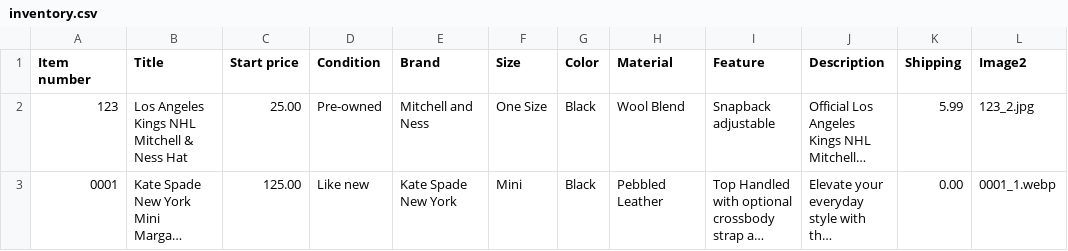
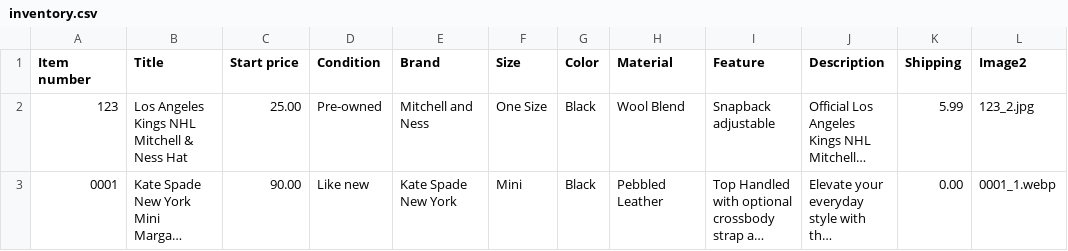
Before and after one commit to jld-bit/poppyseedla-hub, a CSV file: inventory.csv, drawn as a sheet; only a part is shown; long unchanged cells end in …; the diff names each change by its address in the sheet, - before the commit and + after, or states it on an @@ line.

Commit message:
Change price of Kate Spade bag in inventory
Updated the price of the Kate Spade New York Mini Margaux Leather Satchel Bag from 125.00 to 90.00.

```diff
--- a/inventory.csv
+++ b/inventory.csv
-C3 (Start price): 125.00
+C3 (Start price): 90.00
```
